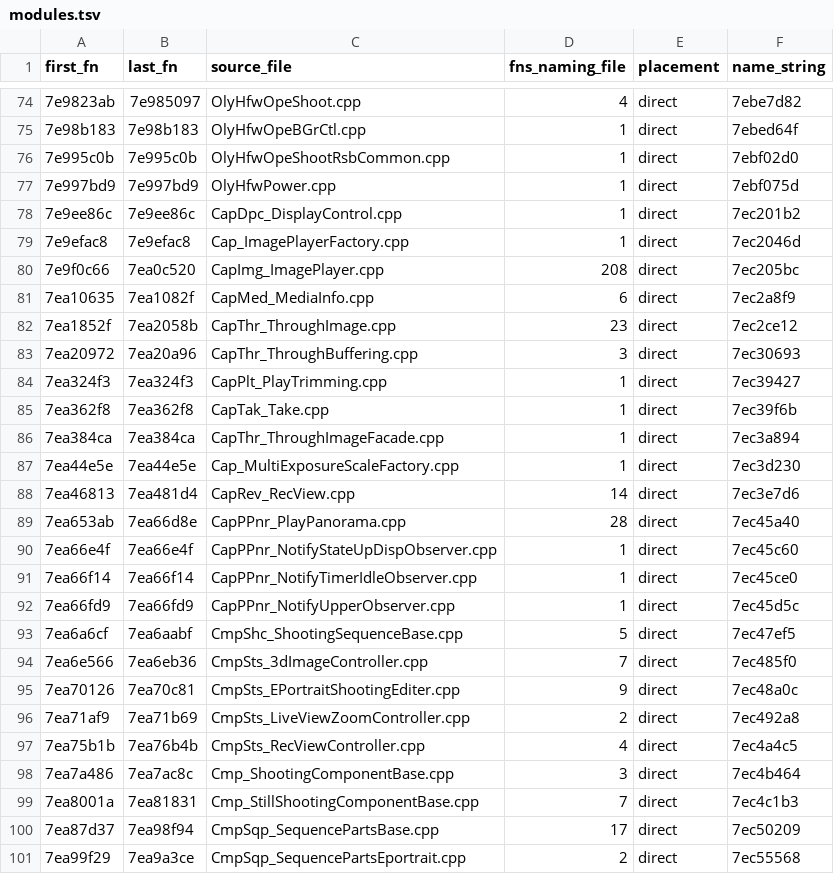
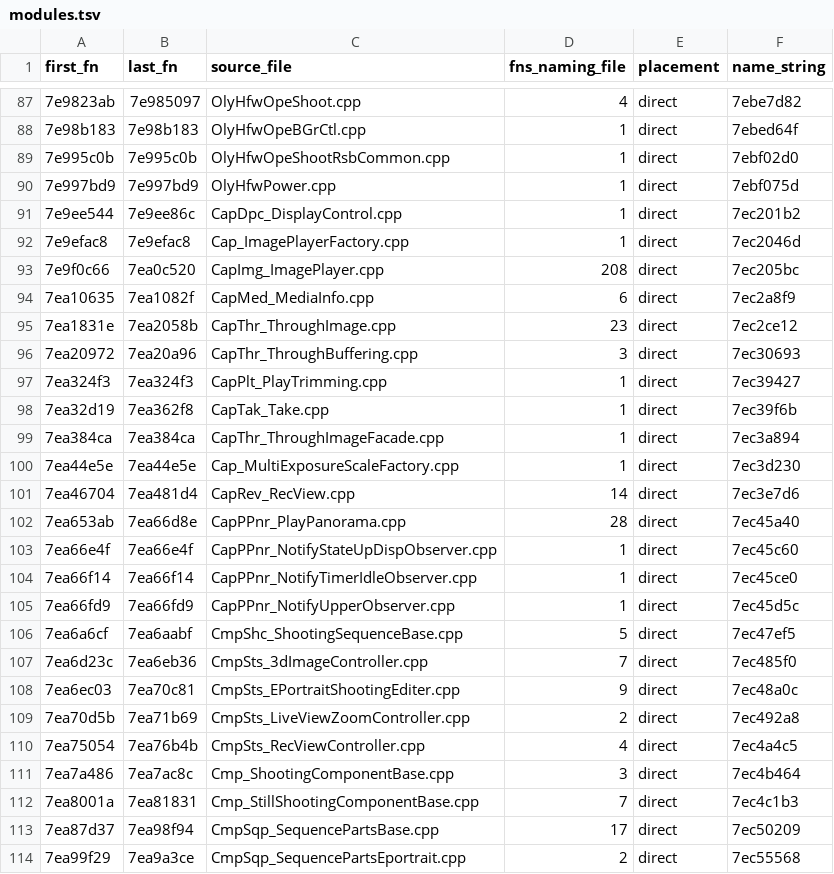
Before and after one commit to cfu288/EPM2Mod, a TSV file: experiments/2026-11-08-feature-map/modules.tsv, drawn as a sheet; only a part is shown, gaps mark what is left out; the diff covers the shown part only.

```diff
--- a/experiments/2026-11-08-feature-map/modules.tsv
+++ b/experiments/2026-11-08-feature-map/modules.tsv
@@ -77,3 +90,3 @@ first_fn	last_fn	source_file	fns_naming_file	placement	name_string
 7e997bd9	7e997bd9	OlyHfwPower.cpp	1	direct	7ebf075d
-7e9ee86c	7e9ee86c	CapDpc_DisplayControl.cpp	1	direct	7ec201b2
+7e9ee544	7e9ee86c	CapDpc_DisplayControl.cpp	1	direct	7ec201b2
 7e9efac8	7e9efac8	Cap_ImagePlayerFactory.cpp	1	direct	7ec2046d
@@ -81,9 +94,9 @@ first_fn	last_fn	source_file	fns_naming_file	placement	name_string
 7ea10635	7ea1082f	CapMed_MediaInfo.cpp	6	direct	7ec2a8f9
-7ea1852f	7ea2058b	CapThr_ThroughImage.cpp	23	direct	7ec2ce12
+7ea1831e	7ea2058b	CapThr_ThroughImage.cpp	23	direct	7ec2ce12
 7ea20972	7ea20a96	CapThr_ThroughBuffering.cpp	3	direct	7ec30693
 7ea324f3	7ea324f3	CapPlt_PlayTrimming.cpp	1	direct	7ec39427
-7ea362f8	7ea362f8	CapTak_Take.cpp	1	direct	7ec39f6b
+7ea32d19	7ea362f8	CapTak_Take.cpp	1	direct	7ec39f6b
 7ea384ca	7ea384ca	CapThr_ThroughImageFacade.cpp	1	direct	7ec3a894
 7ea44e5e	7ea44e5e	Cap_MultiExposureScaleFactory.cpp	1	direct	7ec3d230
-7ea46813	7ea481d4	CapRev_RecView.cpp	14	direct	7ec3e7d6
+7ea46704	7ea481d4	CapRev_RecView.cpp	14	direct	7ec3e7d6
 7ea653ab	7ea66d8e	CapPPnr_PlayPanorama.cpp	28	direct	7ec45a40
@@ -93,6 +106,6 @@ first_fn	last_fn	source_file	fns_naming_file	placement	name_string
 7ea6a6cf	7ea6aabf	CmpShc_ShootingSequenceBase.cpp	5	direct	7ec47ef5
-7ea6e566	7ea6eb36	CmpSts_3dImageController.cpp	7	direct	7ec485f0
-7ea70126	7ea70c81	CmpSts_EPortraitShootingEditer.cpp	9	direct	7ec48a0c
-7ea71af9	7ea71b69	CmpSts_LiveViewZoomController.cpp	2	direct	7ec492a8
-7ea75b1b	7ea76b4b	CmpSts_RecViewController.cpp	4	direct	7ec4a4c5
+7ea6d23c	7ea6eb36	CmpSts_3dImageController.cpp	7	direct	7ec485f0
+7ea6ec03	7ea70c81	CmpSts_EPortraitShootingEditer.cpp	9	direct	7ec48a0c
+7ea70d5b	7ea71b69	CmpSts_LiveViewZoomController.cpp	2	direct	7ec492a8
+7ea75054	7ea76b4b	CmpSts_RecViewController.cpp	4	direct	7ec4a4c5
 7ea7a486	7ea7ac8c	Cmp_ShootingComponentBase.cpp	3	direct	7ec4b464
```
Also changed, not shown: 13 added rows and 14 edited cells elsewhere in this file, 16 other files.
